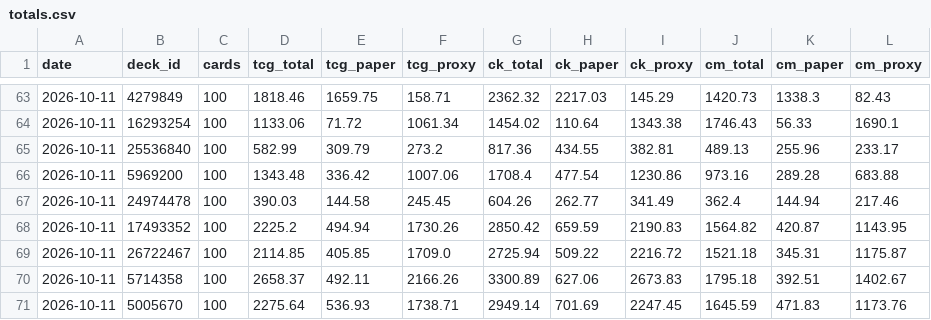
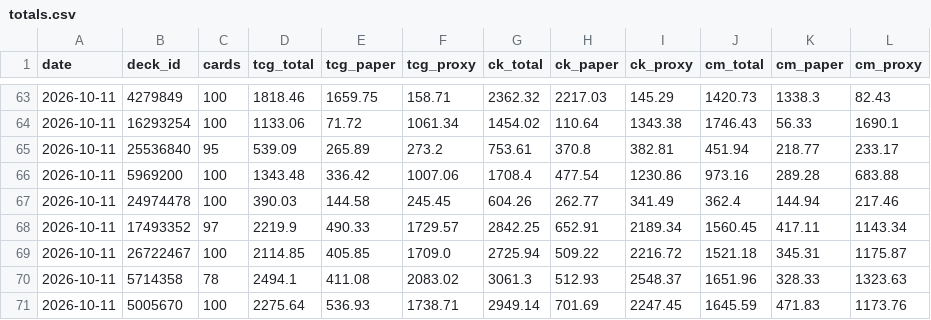
Before and after one commit to jimna-h/archidekt-snapshot, a CSV file: data/totals.csv, drawn as a sheet; only a part is shown, gaps mark what is left out.

```diff
--- a/data/totals.csv
+++ b/data/totals.csv
@@ -64,8 +64,8 @@ date,deck_id,cards,tcg_total,tcg_paper,tcg_proxy,ck_total,ck_paper,ck_proxy,cm_t
 2026-10-11,16293254,100,1133.06,71.72,1061.34,1454.02,110.64,1343.38,1746.43,56.33,1690.1
-2026-10-11,25536840,100,582.99,309.79,273.2,817.36,434.55,382.81,489.13,255.96,233.17
+2026-10-11,25536840,95,539.09,265.89,273.2,753.61,370.8,382.81,451.94,218.77,233.17
 2026-10-11,5969200,100,1343.48,336.42,1007.06,1708.4,477.54,1230.86,973.16,289.28,683.88
 2026-10-11,24974478,100,390.03,144.58,245.45,604.26,262.77,341.49,362.4,144.94,217.46
-2026-10-11,17493352,100,2225.2,494.94,1730.26,2850.42,659.59,2190.83,1564.82,420.87,1143.95
+2026-10-11,17493352,97,2219.9,490.33,1729.57,2842.25,652.91,2189.34,1560.45,417.11,1143.34
 2026-10-11,26722467,100,2114.85,405.85,1709.0,2725.94,509.22,2216.72,1521.18,345.31,1175.87
-2026-10-11,5714358,100,2658.37,492.11,2166.26,3300.89,627.06,2673.83,1795.18,392.51,1402.67
+2026-10-11,5714358,78,2494.1,411.08,2083.02,3061.3,512.93,2548.37,1651.96,328.33,1323.63
 2026-10-11,5005670,100,2275.64,536.93,1738.71,2949.14,701.69,2247.45,1645.59,471.83,1173.76
```
Also changed, not shown: data/card_prices/2026-10.csv, data/decklists.csv, 3 other files.
